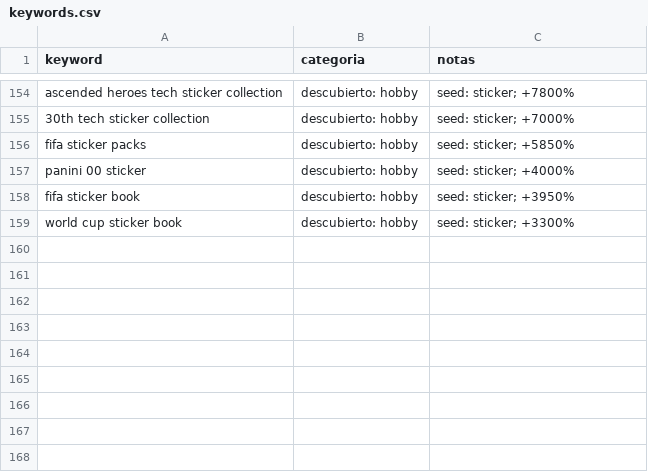
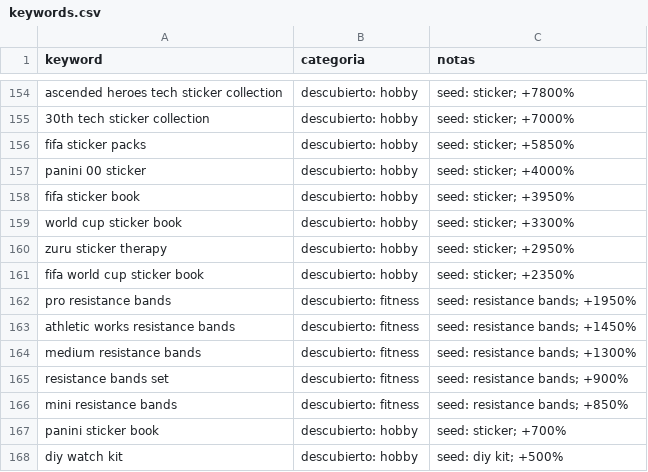
Before and after one commit to infoboy27/weaverslogistic, a CSV file: data/keywords.csv, drawn as a sheet; only a part is shown, gaps mark what is left out.

```diff
--- a/data/keywords.csv
+++ b/data/keywords.csv
@@ -159 +159,10 @@ fifa sticker book,descubierto: hobby,seed: sticker; +3950%
 world cup sticker book,descubierto: hobby,seed: sticker; +3300%
+zuru sticker therapy,descubierto: hobby,seed: sticker; +2950%
+fifa world cup sticker book,descubierto: hobby,seed: sticker; +2350%
+pro resistance bands,descubierto: fitness,seed: resistance bands; +1950%
+athletic works resistance bands,descubierto: fitness,seed: resistance bands; +1450%
+medium resistance bands,descubierto: fitness,seed: resistance bands; +1300%
+resistance bands set,descubierto: fitness,seed: resistance bands; +900%
+mini resistance bands,descubierto: fitness,seed: resistance bands; +850%
+panini sticker book,descubierto: hobby,seed: sticker; +700%
+diy watch kit,descubierto: hobby,seed: diy kit; +500%
```
Also changed, not shown: data/discovery.csv, data/ranking.csv, 10 other files.
